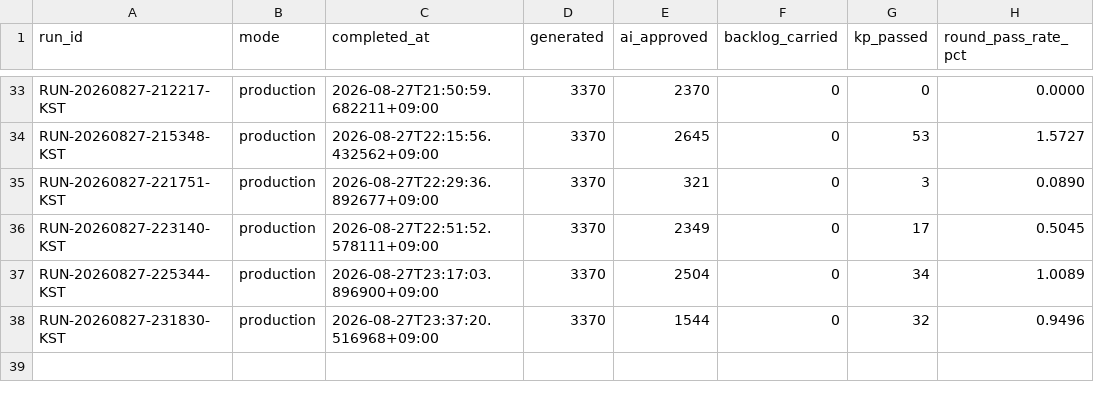
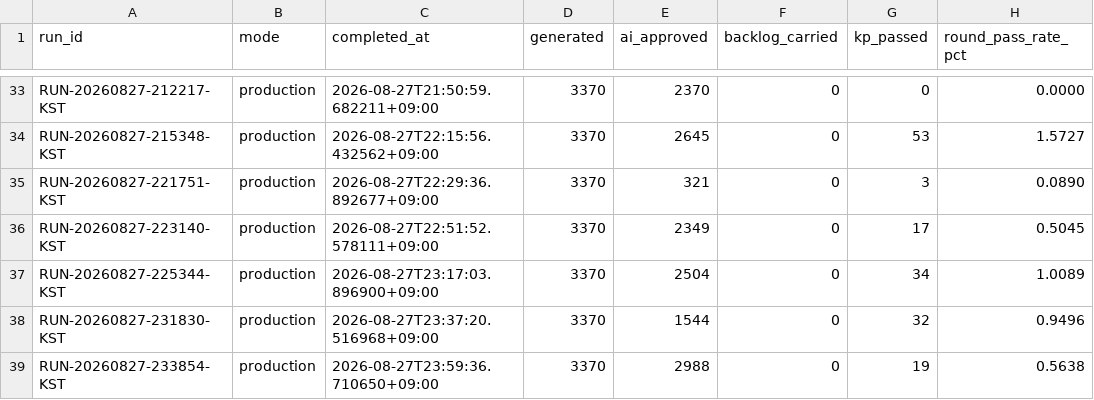
Before and after one commit to h0912w/SAAS_WORDS_TWO_claude_code_project_v2.4, a CSV file: output/_pipeline/analysis/round_history.csv, drawn as a sheet; only a part is shown, gaps mark what is left out.

```diff
--- a/output/_pipeline/analysis/round_history.csv
+++ b/output/_pipeline/analysis/round_history.csv
@@ -38 +38,2 @@ RUN-20260827-225344-KST,production,2026-08-27T23:17:03.896900+09:00,3370,2504,0,
 RUN-20260827-231830-KST,production,2026-08-27T23:37:20.516968+09:00,3370,1544,0,32,0.9496
+RUN-20260827-233854-KST,production,2026-08-27T23:59:36.710650+09:00,3370,2988,0,19,0.5638
```
Also changed, not shown: config/word_bank_expansions.csv, 7 other files.
